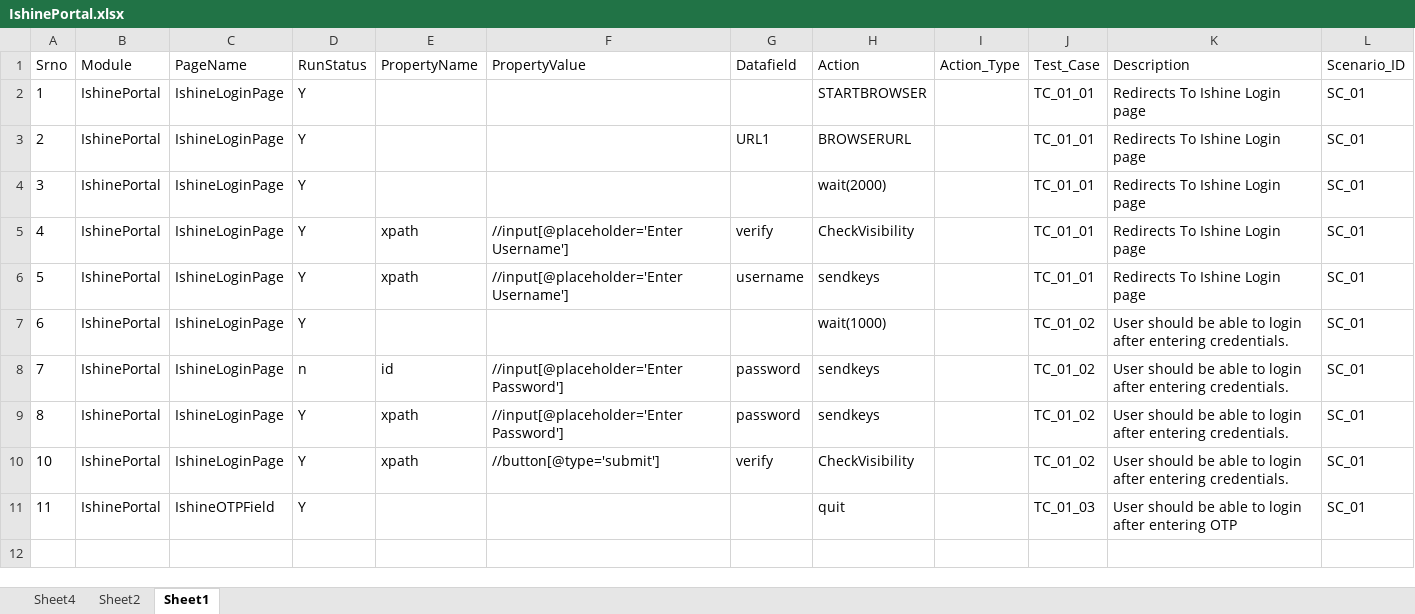
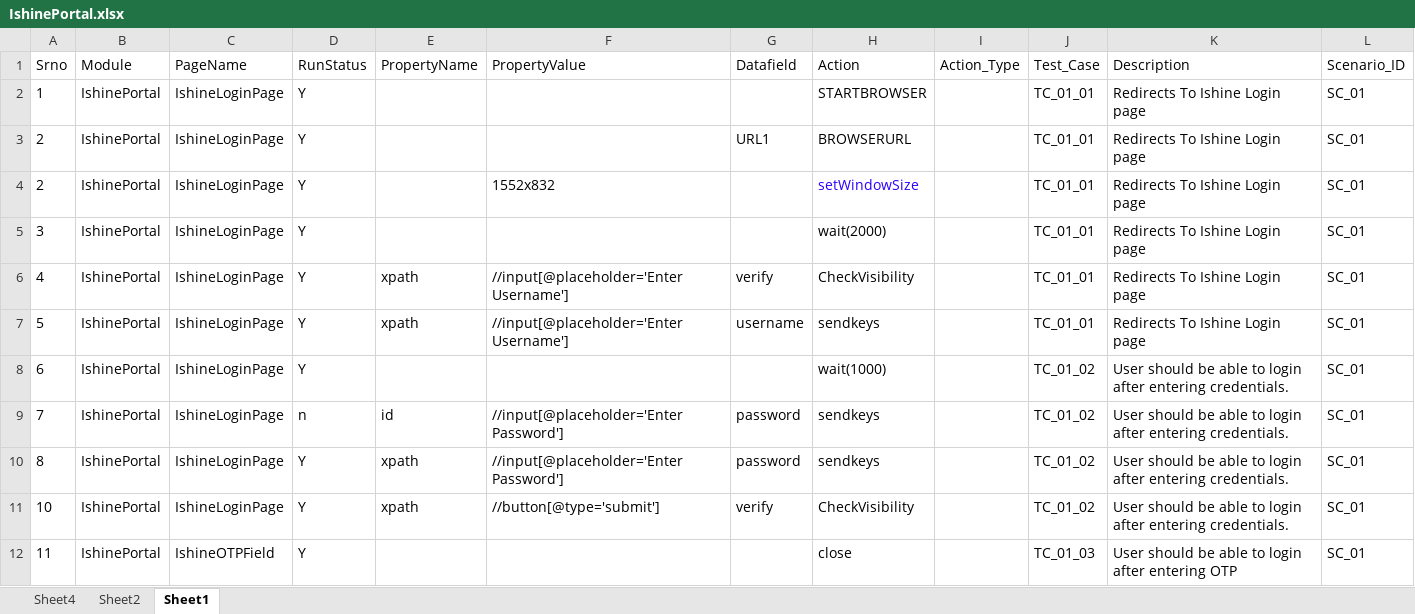
Before and after one commit to biswa2000df/newFrameWork, an Excel workbook: DataSheet/IshinePortal.xlsx, sheet Sheet1, drawn as a sheet; values as stored, in another font and other column widths than the file's, no borders; addresses are those after the commit; the diff names each change by its address in the sheet, - before the commit and + after, or states it on an @@ line.

```diff
--- a/DataSheet/IshinePortal.xlsx (sheet Sheet1)
+++ b/DataSheet/IshinePortal.xlsx (sheet Sheet1)
+row 4: 2 | IshinePortal | IshineLoginPage | Y |  | 1552x832 |  | setWindowSize |  | TC_01_01 | Redirects To Ishine Login page | SC_01
-H12 (Action): quit
+H12 (Action): close
```
Also changed, not shown: Main_Controller.xlsx, 34 other files.
